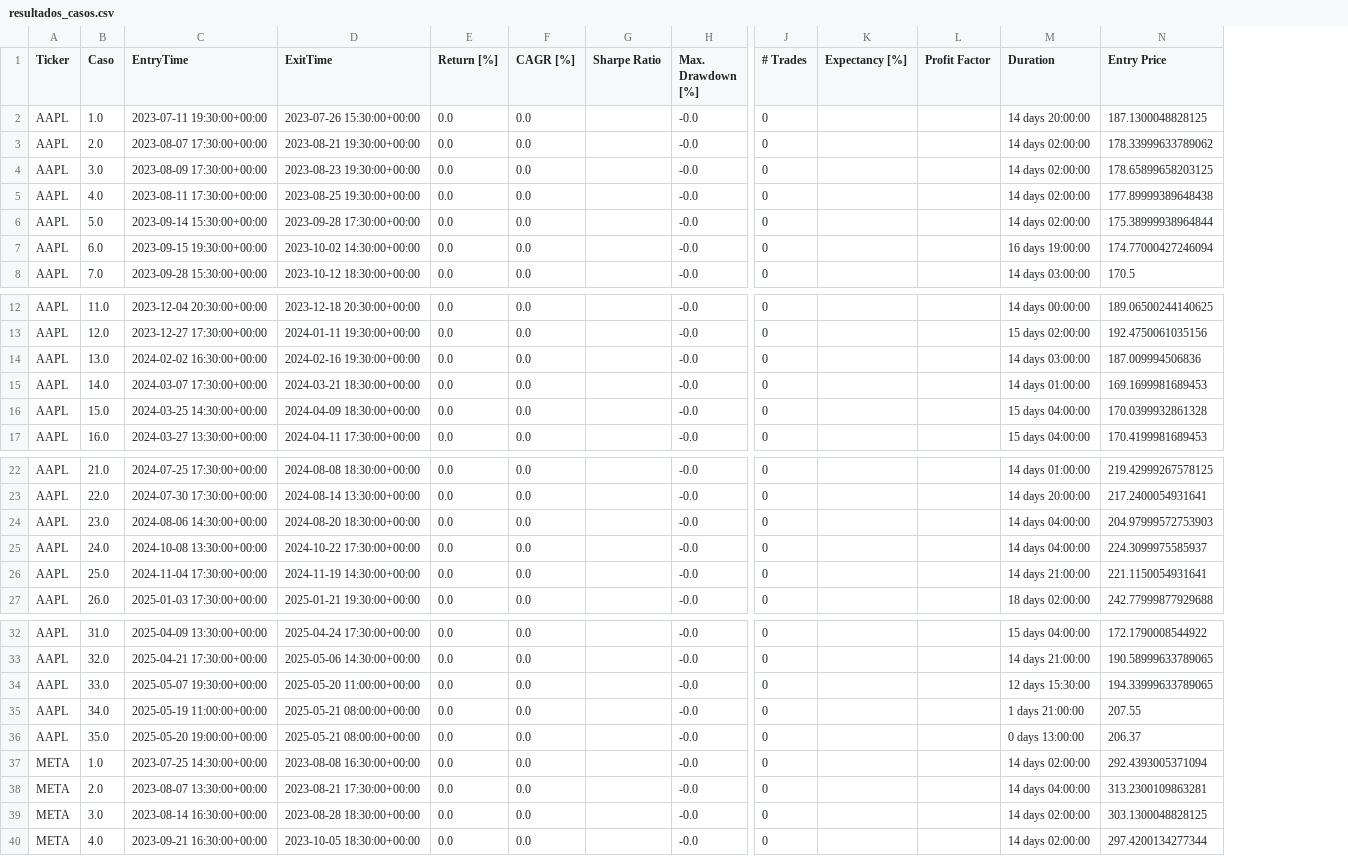
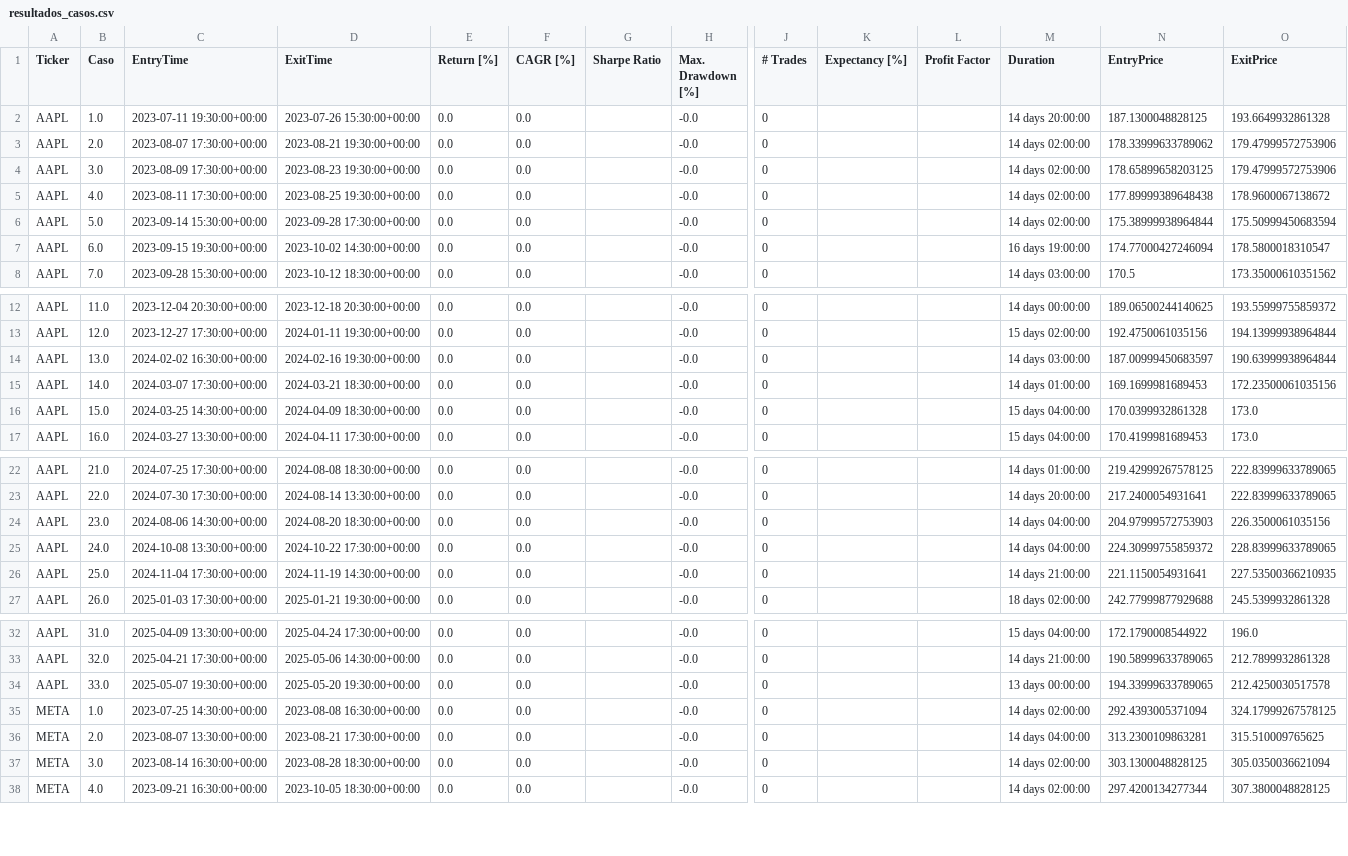
Before and after one commit to LinderCa/Notebooks_Trading, a CSV file: notebooks/data/backtesting/resultados_casos.csv, drawn as a sheet; only a part is shown, gaps mark what is left out; removed rows and columns are numbered as before the commit, all else as after; rows hold the shown columns only; the diff names each change by its address in the sheet, - before the commit and + after, or states it on an @@ line.

Commit message:
Actualizar resultados del notebook

```diff
--- a/notebooks/data/backtesting/resultados_casos.csv
+++ b/notebooks/data/backtesting/resultados_casos.csv
+column O (ExitPrice), rows 2-8: 193.6649932861328 | 179.47999572753906 | 179.47999572753906 | 178.9600067138672 | 175.50999450683594 | 178.5800018310547 | 173.35000610351562; rows 12-17: 193.55999755859372 | 194.13999938964844 | 190.63999938964844 | 172.23500061035156 | 173.0 | 173.0; rows 22-27: 222.83999633789065 | 222.83999633789065 | 226.3500061035156 | 228.83999633789065 | 227.53500366210935 | 245.5399932861328; rows 32-38: 196.0 | 212.7899932861328 | 212.4250030517578 | 324.17999267578125 | 315.510009765625 | 305.0350036621094 | 307.3800048828125
-N1: Entry Price
+N1: EntryPrice
-N14 (EntryPrice): 187.009994506836
+N14 (EntryPrice): 187.00999450683597
-N25 (EntryPrice): 224.3099975585937
+N25 (EntryPrice): 224.30999755859372
-D34 (ExitTime): 2025-05-20 11:00:00+00:00
+D34 (ExitTime): 2025-05-20 19:30:00+00:00
-M34 (Duration): 12 days 15:30:00
+M34 (Duration): 13 days 00:00:00
-row 35: AAPL | 34.0 | 2025-05-19 11:00:00+00:00 | 2025-05-21 08:00:00+00:00 | 0.0 | 0.0 |  | -0.0 | 0 |  |  | 1 days 21:00:00 | 207.55
-row 36: AAPL | 35.0 | 2025-05-20 19:00:00+00:00 | 2025-05-21 08:00:00+00:00 | 0.0 | 0.0 |  | -0.0 | 0 |  |  | 0 days 13:00:00 | 206.37
```
Also changed, not shown: notebooks/data/backtesting/resultados.csv, 1 other file.
